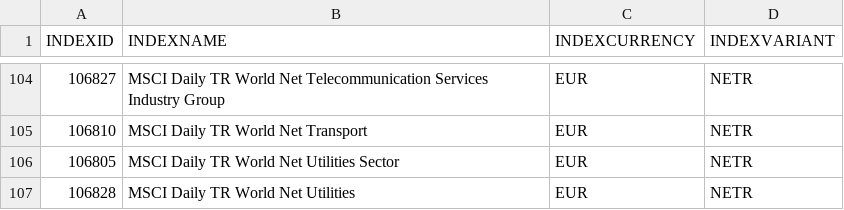
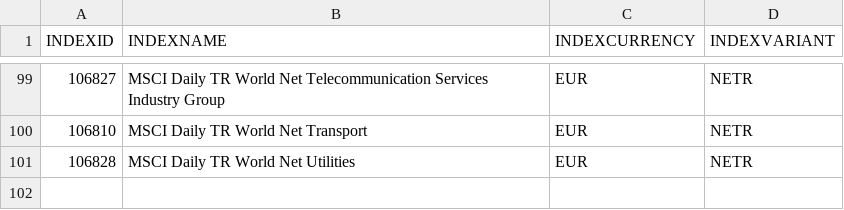
Before and after one commit to mirkosertic/MSCI, a CSV file: indexlist.csv, drawn as a sheet; only a part is shown, gaps mark what is left out; the diff covers the shown part only; the diff names each change by its address in the sheet, - before the commit and + after, or states it on an @@ line.

```diff
--- a/indexlist.csv
+++ b/indexlist.csv
-row 106: 106805 | MSCI Daily TR World Net Utilities Sector | EUR | NETR
```
Also changed, not shown: 5 removed rows elsewhere in this file, 1 other file.
